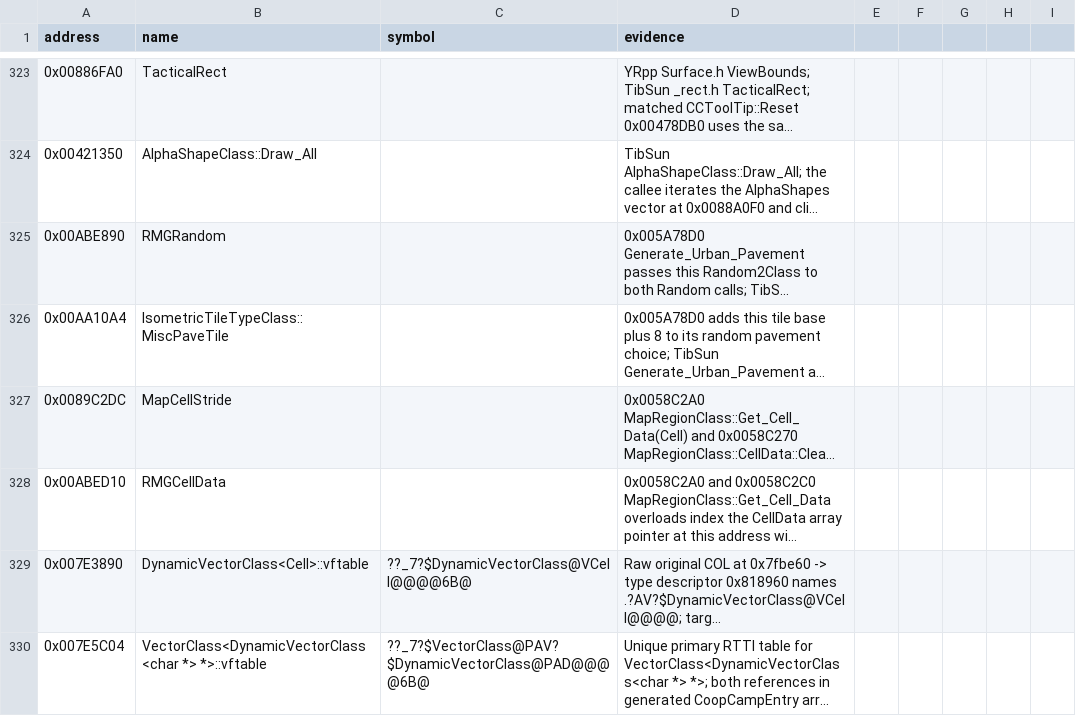
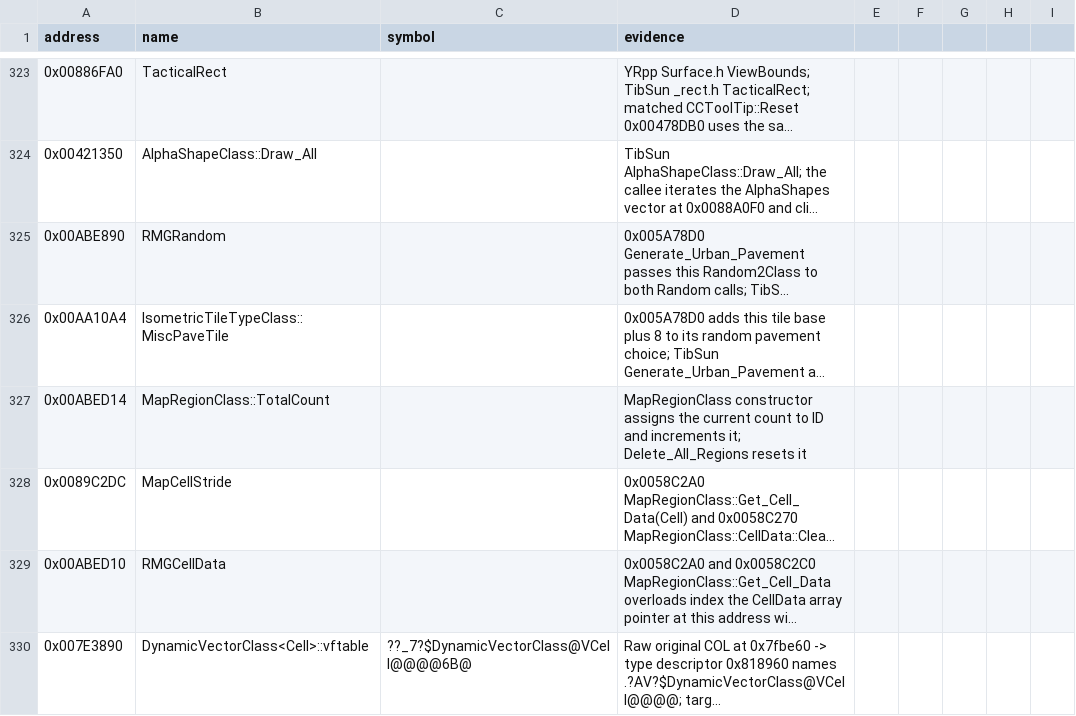
Before and after one commit to gibbo101/ra2-decomp, a CSV file: data/names.csv, drawn as a sheet; only a part is shown, gaps mark what is left out; the shorter side is filled out with more unchanged rows; long unchanged cells end in …; the diff names each change by its address in the sheet, - before the commit and + after, or states it on an @@ line.

Commit message:
Restore MapRegionClass::Create_Region_From_Cell

```diff
--- a/data/names.csv
+++ b/data/names.csv
+row 327: 0x00ABED14 | MapRegionClass::TotalCount |  | MapRegionClass constructor assigns the current count to ID and increments it; Delete_All_Regions resets it
```
Also changed, not shown: 1 other file.
